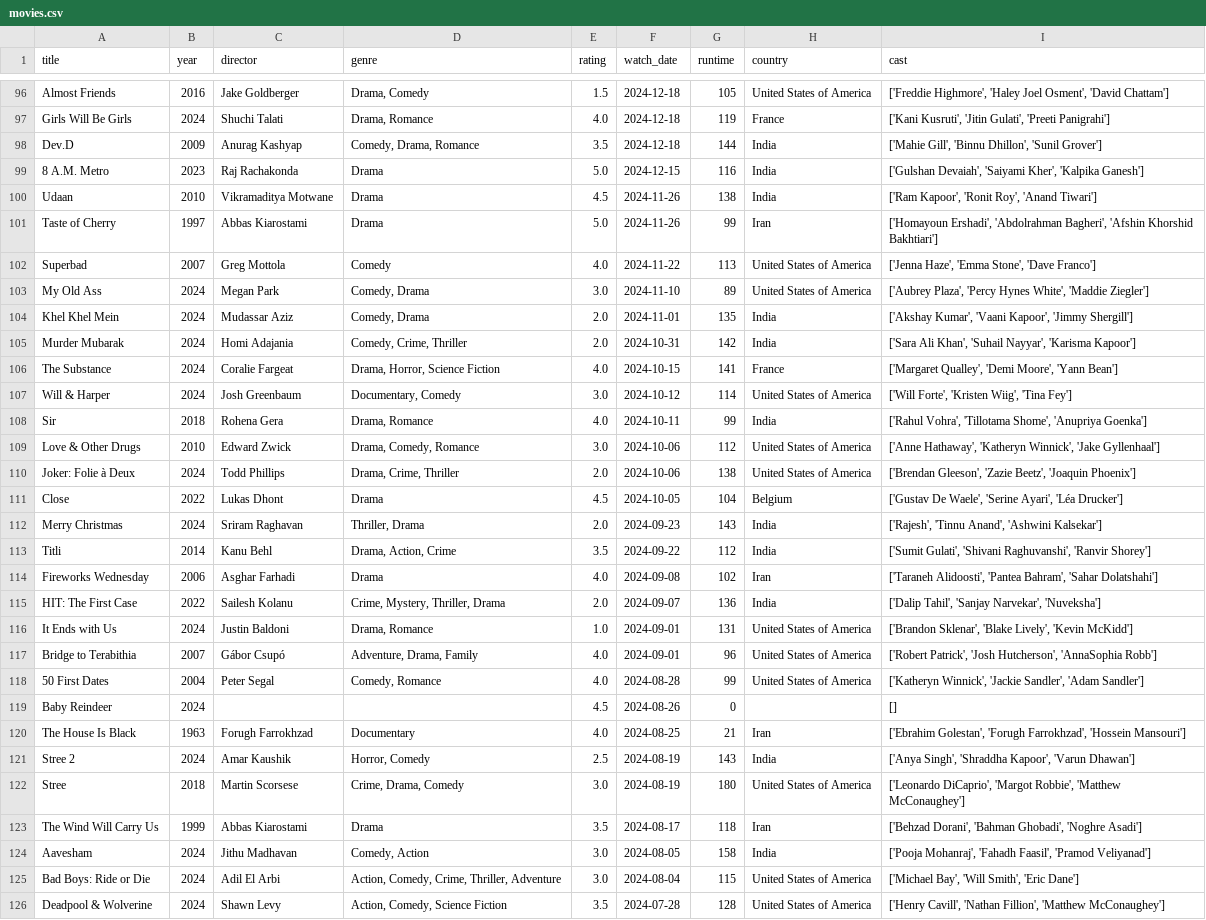
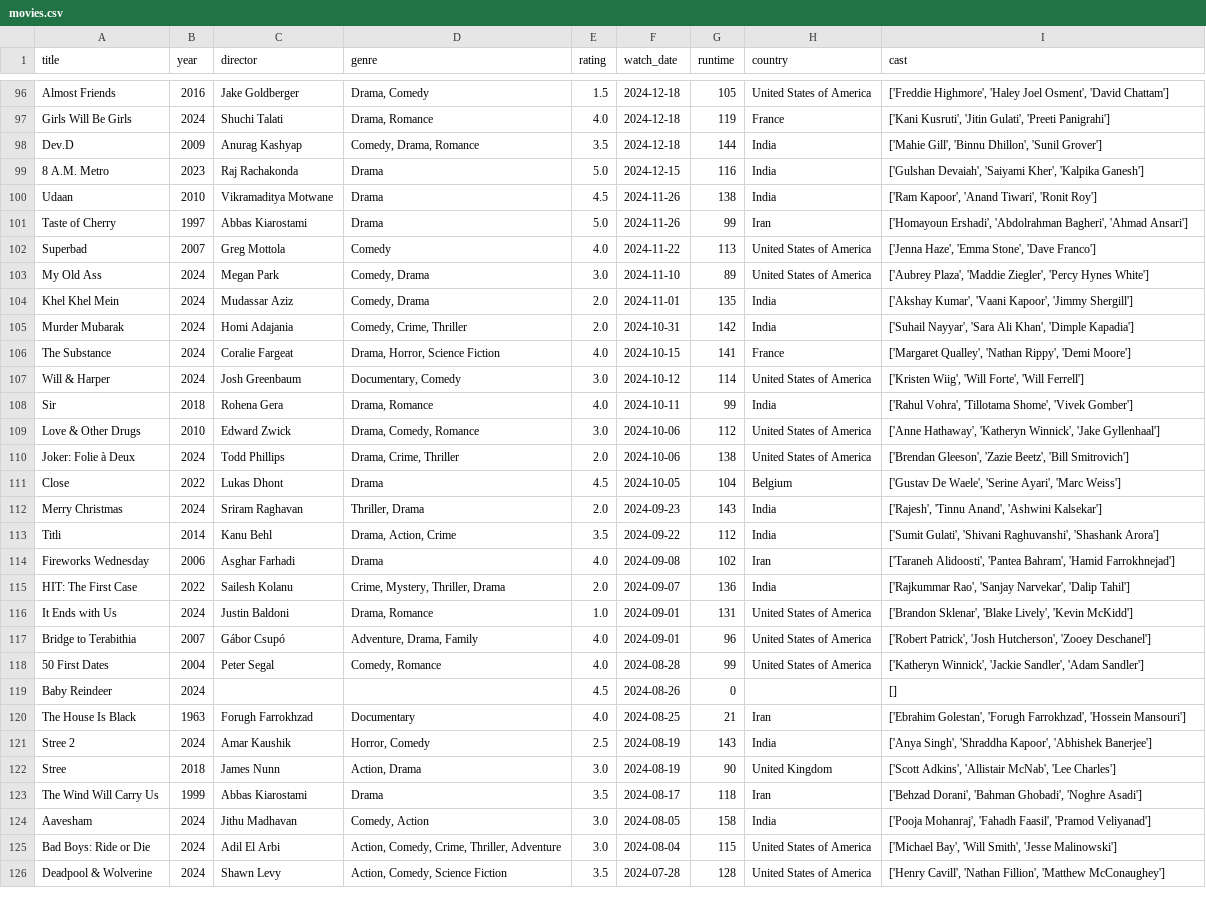
Before and after one commit to sarthakk88/letterboxd-wrapped, a CSV file: data/movies.csv, drawn as a sheet; only a part is shown, gaps mark what is left out; the diff covers the shown part only; the diff names each change by its address in the sheet, - before the commit and + after, or states it on an @@ line.

```diff
--- a/data/movies.csv
+++ b/data/movies.csv
-I100 (cast): ['Ram Kapoor', 'Ronit Roy', 'Anand Tiwari']
+I100 (cast): ['Ram Kapoor', 'Anand Tiwari', 'Ronit Roy']
-I101 (cast): …'Abdolrahman Bagheri', 'Afshin Khorshid Bakhtiari']
+I101 (cast): …'Abdolrahman Bagheri', 'Ahmad Ansari']
-I103 (cast): ['Aubrey Plaza', 'Percy Hynes White', 'Maddie Ziegler']
+I103 (cast): ['Aubrey Plaza', 'Maddie Ziegler', 'Percy Hynes White']
-I105 (cast): ['Sara Ali Khan', 'Suhail Nayyar', 'Karisma Kapoor']
+I105 (cast): ['Suhail Nayyar', 'Sara Ali Khan', 'Dimple Kapadia']
-I106 (cast): ['Margaret Qualley', 'Demi Moore', 'Yann Bean']
+I106 (cast): ['Margaret Qualley', 'Nathan Rippy', 'Demi Moore']
-I107 (cast): ['Will Forte', 'Kristen Wiig', 'Tina Fey']
+I107 (cast): ['Kristen Wiig', 'Will Forte', 'Will Ferrell']
-I108 (cast): …'Tillotama Shome', 'Anupriya Goenka']
+I108 (cast): …'Tillotama Shome', 'Vivek Gomber']
-I110 (cast): …'Zazie Beetz', 'Joaquin Phoenix']
+I110 (cast): …'Zazie Beetz', 'Bill Smitrovich']
-I111 (cast): …'Serine Ayari', 'Léa Drucker']
+I111 (cast): …'Serine Ayari', 'Marc Weiss']
-I113 (cast): …'Shivani Raghuvanshi', 'Ranvir Shorey']
+I113 (cast): …'Shivani Raghuvanshi', 'Shashank Arora']
-I114 (cast): …'Pantea Bahram', 'Sahar Dolatshahi']
+I114 (cast): …'Pantea Bahram', 'Hamid Farrokhnejad']
-I115 (cast): ['Dalip Tahil', 'Sanjay Narvekar', 'Nuveksha']
+I115 (cast): ['Rajkummar Rao', 'Sanjay Narvekar', 'Dalip Tahil']
-I117 (cast): …'Josh Hutcherson', 'AnnaSophia Robb']
+I117 (cast): …'Josh Hutcherson', 'Zooey Deschanel']
-I121 (cast): …'Shraddha Kapoor', 'Varun Dhawan']
+I121 (cast): …'Shraddha Kapoor', 'Abhishek Banerjee']
-C122 (director): Martin Scorsese
+C122 (director): James Nunn
-D122 (genre): Crime, Drama, Comedy
+D122 (genre): Action, Drama
-G122 (runtime): 180
+G122 (runtime): 90
-H122 (country): United States of America
+H122 (country): United Kingdom
-I122 (cast): ['Leonardo DiCaprio', 'Margot Robbie', 'Matthew McConaughey']
+I122 (cast): ['Scott Adkins', 'Allistair McNab', 'Lee Charles']
-I125 (cast): …'Will Smith', 'Eric Dane']
+I125 (cast): …'Will Smith', 'Jesse Malinowski']
```
Also changed, not shown: 124 edited cells elsewhere in this file, 1 other file.
